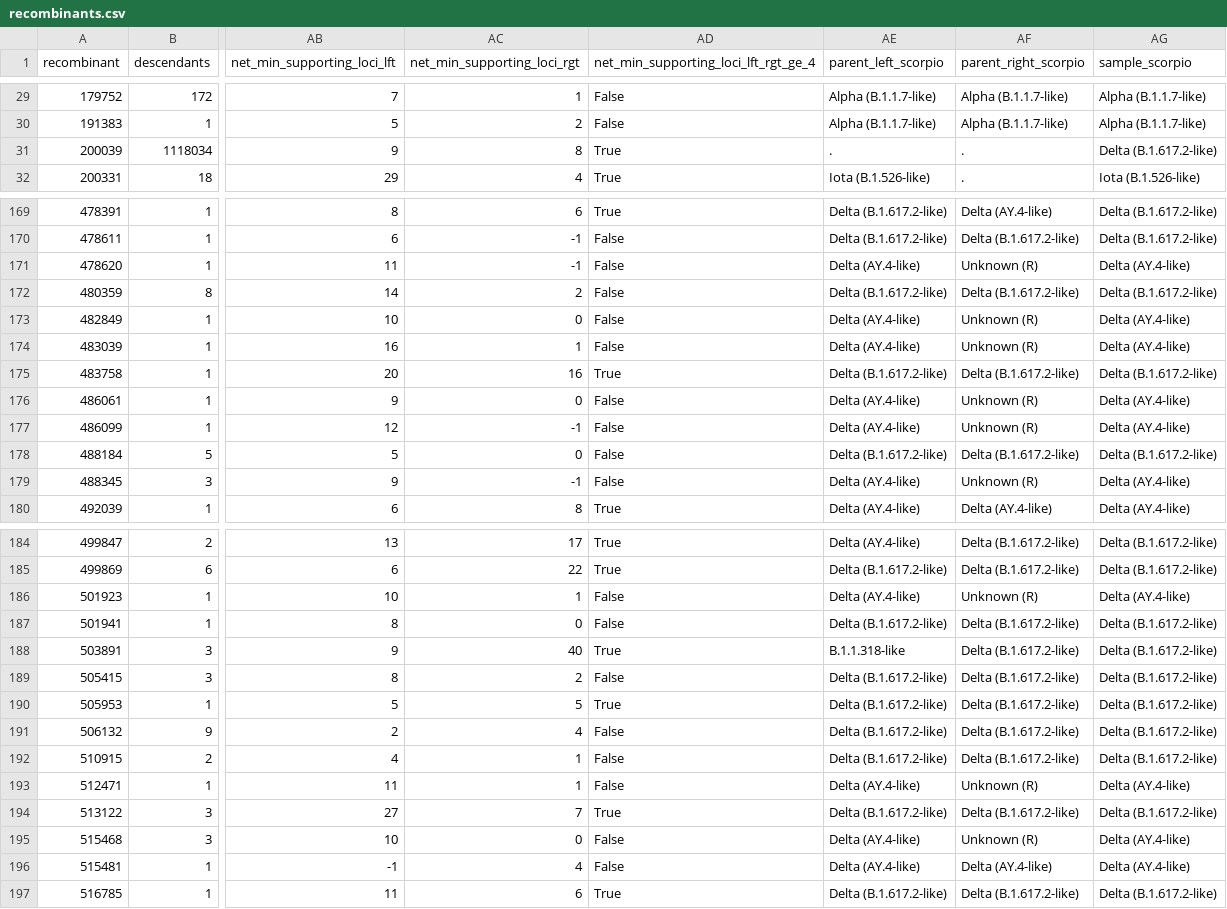
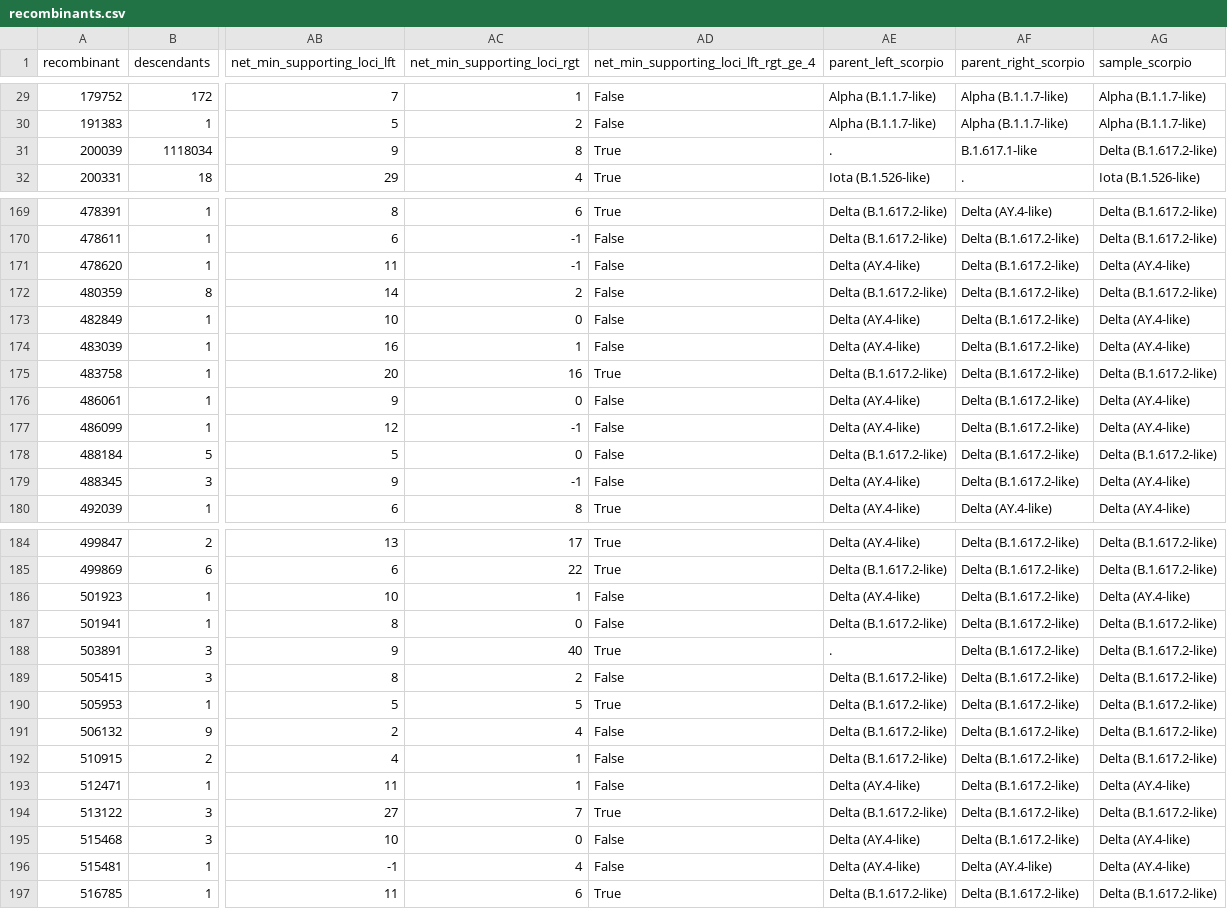
Before and after one commit to jeromekelleher/sc2ts-paper, a CSV file: data/recombinants.csv, drawn as a sheet; only a part is shown, gaps mark what is left out; the diff covers the shown part only; the diff names each change by its address in the sheet, - before the commit and + after, or states it on an @@ line.

Commit message:
Update scorpio labels based on new pangos

```diff
--- a/data/recombinants.csv
+++ b/data/recombinants.csv
-AF31 (parent_right_scorpio): .
+AF31 (parent_right_scorpio): B.1.617.1-like
-AF171 (parent_right_scorpio): Unknown (R)
+AF171 (parent_right_scorpio): Delta (B.1.617.2-like)
-AF173:AF174 (parent_right_scorpio): Unknown (R)
+AF173:AF174 (parent_right_scorpio): Delta (B.1.617.2-like)
-AF176:AF177 (parent_right_scorpio): Unknown (R)
+AF176:AF177 (parent_right_scorpio): Delta (B.1.617.2-like)
-AF179 (parent_right_scorpio): Unknown (R)
+AF179 (parent_right_scorpio): Delta (B.1.617.2-like)
-AF186 (parent_right_scorpio): Unknown (R)
+AF186 (parent_right_scorpio): Delta (B.1.617.2-like)
-AE188 (parent_left_scorpio): B.1.1.318-like
+AE188 (parent_left_scorpio): .
-AF193 (parent_right_scorpio): Unknown (R)
+AF193 (parent_right_scorpio): Delta (B.1.617.2-like)
-AF195 (parent_right_scorpio): Unknown (R)
+AF195 (parent_right_scorpio): Delta (B.1.617.2-like)
```
Also changed, not shown: 88 edited cells elsewhere in this file.
